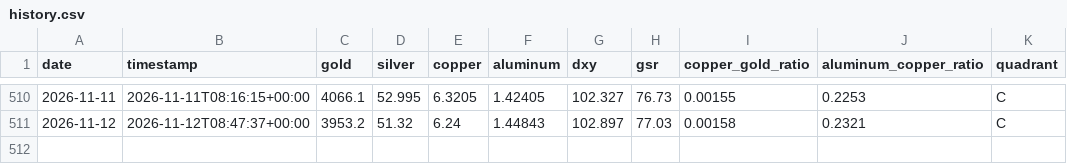
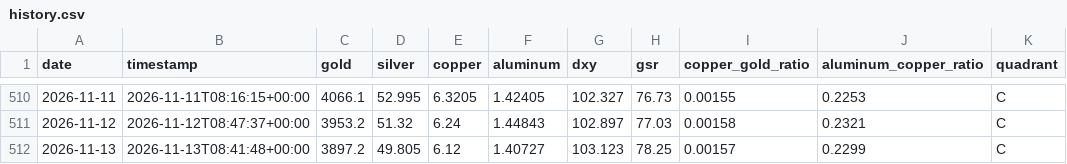
Before and after one commit to wzxiong/metal-signal, a CSV file: data/history.csv, drawn as a sheet; only a part is shown, gaps mark what is left out; the diff names each change by its address in the sheet, - before the commit and + after, or states it on an @@ line.

```diff
--- a/data/history.csv
+++ b/data/history.csv
+row 512: 2026-11-13 | 2026-11-13T08:41:48+00:00 | 3897.2 | 49.805 | 6.12 | 1.40727 | 103.123 | 78.25 | 0.00157 | 0.2299 | C
```
Also changed, not shown: 2 other files.
